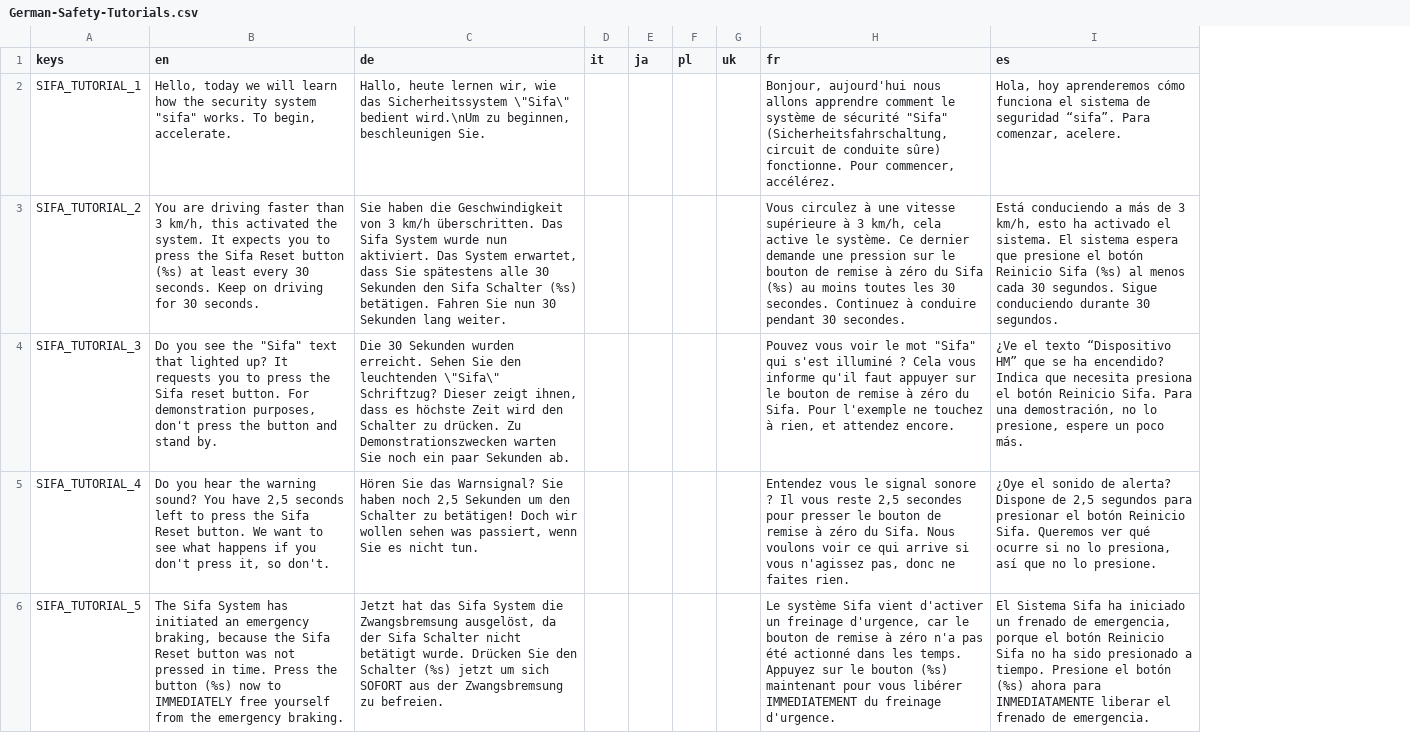
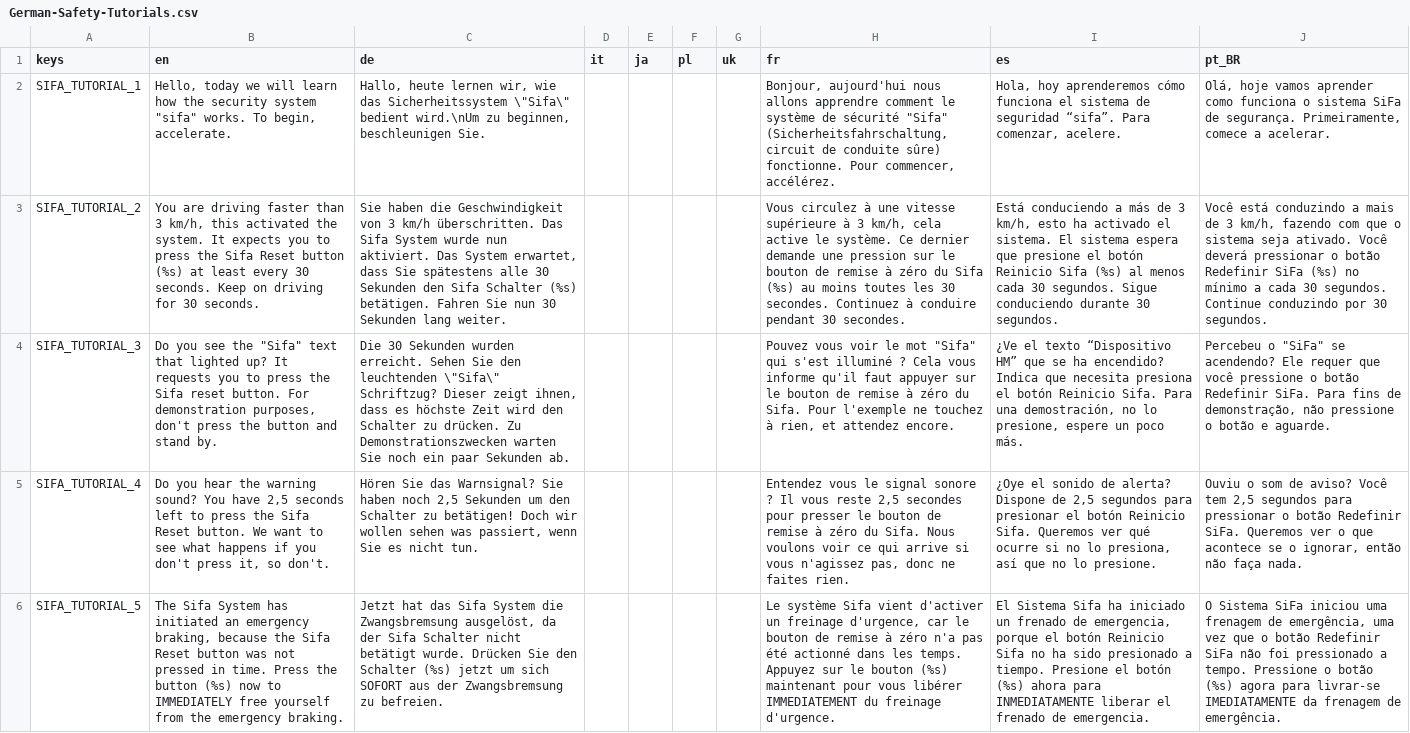
Before and after one commit to Libre-TrainSim/Libre-TrainSim, a CSV file: src/Translations/German-Safety-Tutorials.csv, drawn as a sheet; only a part is shown; the diff names each change by its address in the sheet, - before the commit and + after, or states it on an @@ line.

Commit message:
Add Brazilian Portuguese translation

```diff
--- a/src/Translations/German-Safety-Tutorials.csv
+++ b/src/Translations/German-Safety-Tutorials.csv
+column J (pt_BR), rows 2-6: Olá, hoje vamos aprender como funciona o sistema SiFa de segurança. Primeiramente, comece a acelerar. | Você está conduzindo a mais de 3 km/h, fazendo com que o sistema seja ativado. Você deverá pressionar o botão Redefinir SiFa (%s) no mínimo a cada 30 segundos. Continue conduzindo por 30 segundos. | Percebeu o "SiFa" se acendendo? Ele requer que você pressione o botão Redefinir SiFa. Para fins de demonstração, não pressione o botão e aguarde. | Ouviu o som de aviso? Você tem 2,5 segundos para pressionar o botão Redefinir SiFa. Queremos ver o que acontece se o ignorar, então não faça nada. | O Sistema SiFa iniciou uma frenagem de emergência, uma vez que o botão Redefinir SiFa não foi pressionado a tempo. Pressione o botão (%s) agora para livrar-se IMEDIATAMENTE da frenagem de emergência.
```
Also changed, not shown: src/Trains/JFR1/JFR1.csv, src/Translations/Ingame.csv, 5 other files.
